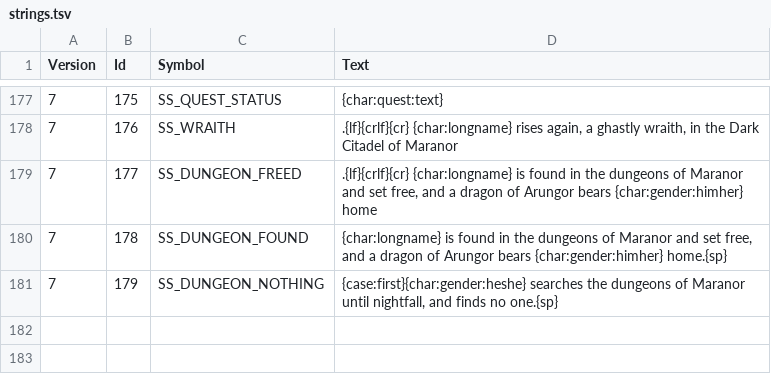
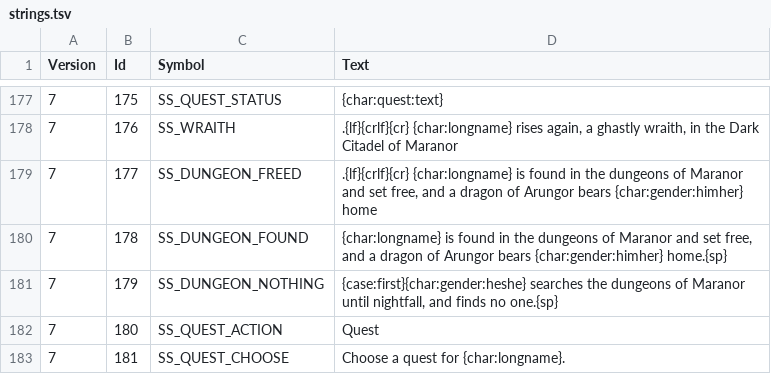
Before and after one commit to ChilliHugger/The-Lords-Of-Midnight, a TSV file: citadel/database/strings.tsv, drawn as a sheet; only a part is shown, gaps mark what is left out; the diff names each change by its address in the sheet, - before the commit and + after, or states it on an @@ line.

Commit message:
Tweak Quest icon

```diff
--- a/citadel/database/strings.tsv
+++ b/citadel/database/strings.tsv
+row 182: 7 | 180 | SS_QUEST_ACTION | Quest
+row 183: 7 | 181 | SS_QUEST_CHOOSE | Choose a quest for {char:longname}.
```
Also changed, not shown: main/midnight/Resources-citadel/citadel/18/tsv/strings.tsv, 7 other files.
